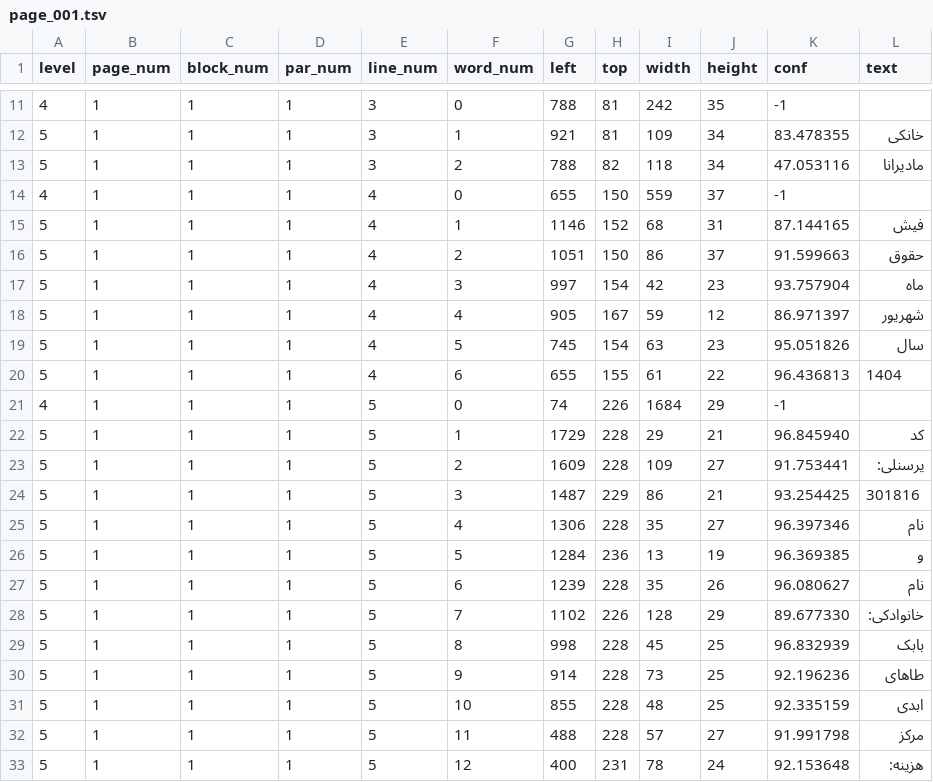
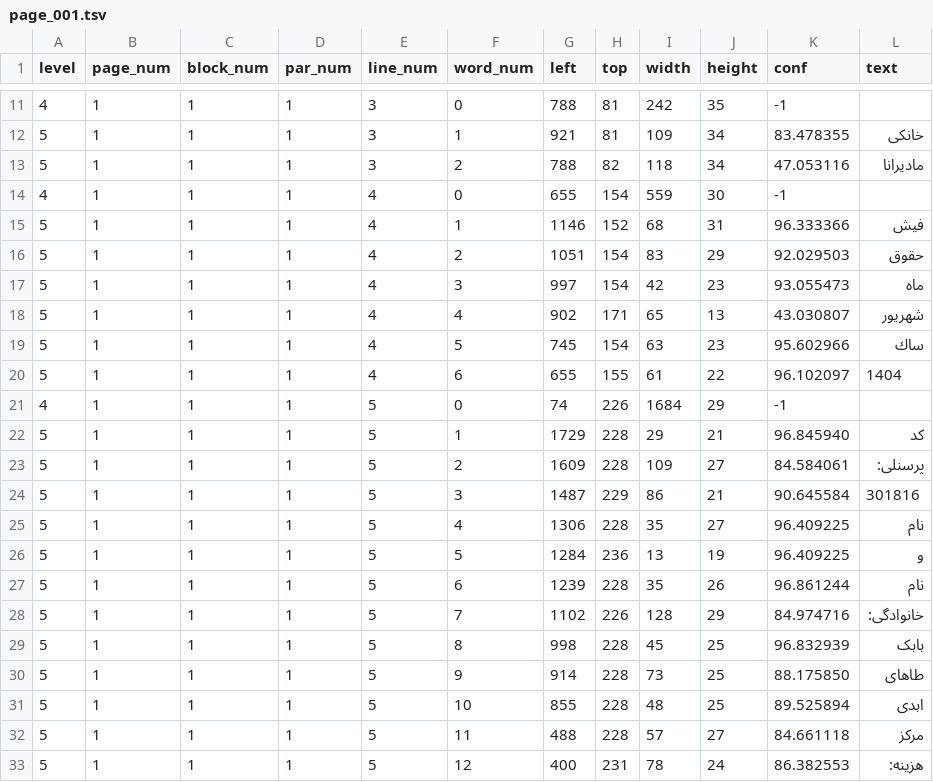
Before and after one commit to babaktaha/artan, a TSV file: page_001.tsv, drawn as a sheet; only a part is shown, gaps mark what is left out; the diff covers the shown part only.

```diff
--- a/page_001.tsv
+++ b/page_001.tsv
@@ -13,21 +13,21 @@ level	page_num	block_num	par_num	line_num	word_num	left	top	width	height	conf	te
 5	1	1	1	3	2	788	82	118	34	47.053116	مادیرانا
-4	1	1	1	4	0	655	150	559	37	-1	
-5	1	1	1	4	1	1146	152	68	31	87.144165	فيش
-5	1	1	1	4	2	1051	150	86	37	91.599663	حقوق
-5	1	1	1	4	3	997	154	42	23	93.757904	ماه
-5	1	1	1	4	4	905	167	59	12	86.971397	شهریور
-5	1	1	1	4	5	745	154	63	23	95.051826	سال
-5	1	1	1	4	6	655	155	61	22	96.436813	1404
+4	1	1	1	4	0	655	154	559	30	-1	
+5	1	1	1	4	1	1146	152	68	31	96.333366	فيش
+5	1	1	1	4	2	1051	154	83	29	92.029503	حقوق
+5	1	1	1	4	3	997	154	42	23	93.055473	ماه
+5	1	1	1	4	4	902	171	65	13	43.030807	شهریور
+5	1	1	1	4	5	745	154	63	23	95.602966	ساك
+5	1	1	1	4	6	655	155	61	22	96.102097	1404
 4	1	1	1	5	0	74	226	1684	29	-1	
 5	1	1	1	5	1	1729	228	29	21	96.845940	كد
-5	1	1	1	5	2	1609	228	109	27	91.753441	يرسنلى:
-5	1	1	1	5	3	1487	229	86	21	93.254425	301816
-5	1	1	1	5	4	1306	228	35	27	96.397346	نام
-5	1	1	1	5	5	1284	236	13	19	96.369385	و
-5	1	1	1	5	6	1239	228	35	26	96.080627	نام
-5	1	1	1	5	7	1102	226	128	29	89.677330	خانوادكى:
+5	1	1	1	5	2	1609	228	109	27	84.584061	پرسنلی:
+5	1	1	1	5	3	1487	229	86	21	90.645584	301816
+5	1	1	1	5	4	1306	228	35	27	96.409225	نام
+5	1	1	1	5	5	1284	236	13	19	96.409225	و
+5	1	1	1	5	6	1239	228	35	26	96.861244	نام
+5	1	1	1	5	7	1102	226	128	29	84.974716	خانوادگی:
 5	1	1	1	5	8	998	228	45	25	96.832939	بابک
-5	1	1	1	5	9	914	228	73	25	92.196236	طاهاى
-5	1	1	1	5	10	855	228	48	25	92.335159	ابدى
-5	1	1	1	5	11	488	228	57	27	91.991798	مركز
-5	1	1	1	5	12	400	231	78	24	92.153648	هزينه:
+5	1	1	1	5	9	914	228	73	25	88.175850	طاهای
+5	1	1	1	5	10	855	228	48	25	89.525894	ابدی
+5	1	1	1	5	11	488	228	57	27	84.661118	مرکز
+5	1	1	1	5	12	400	231	78	24	86.382553	هزینه:
```
Also changed, not shown: 1 added row and 29 edited cells elsewhere in this file, 2 other files.
